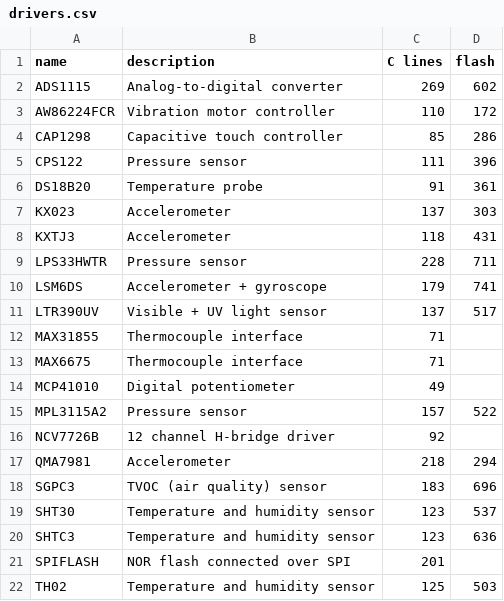
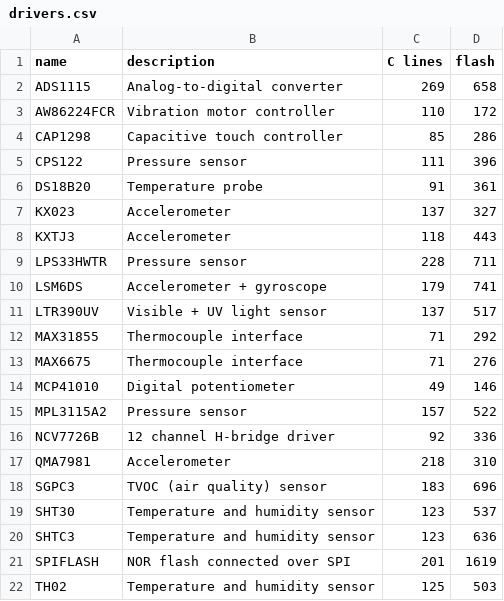
Before and after one commit to microsoft/jacdac-msr-modules, a CSV file: pldi24_out/drivers.csv, drawn as a sheet.

```diff
--- a/pldi24_out/drivers.csv
+++ b/pldi24_out/drivers.csv
@@ -1,3 +1,3 @@
 name,description,C lines,flash
-ADS1115,Analog-to-digital converter,269,602
+ADS1115,Analog-to-digital converter,269,658
 AW86224FCR,Vibration motor controller,110,172
@@ -6,4 +6,4 @@ CPS122,Pressure sensor,111,396
 DS18B20,Temperature probe,91,361
-KX023,Accelerometer,137,303
-KXTJ3,Accelerometer,118,431
+KX023,Accelerometer,137,327
+KXTJ3,Accelerometer,118,443
 LPS33HWTR,Pressure sensor,228,711
@@ -11,8 +11,8 @@ LSM6DS,Accelerometer + gyroscope,179,741
 LTR390UV,Visible + UV light sensor,137,517
-MAX31855,Thermocouple interface,71,
-MAX6675,Thermocouple interface,71,
-MCP41010,Digital potentiometer,49,
+MAX31855,Thermocouple interface,71,292
+MAX6675,Thermocouple interface,71,276
+MCP41010,Digital potentiometer,49,146
 MPL3115A2,Pressure sensor,157,522
-NCV7726B,12 channel H-bridge driver,92,
-QMA7981,Accelerometer,218,294
+NCV7726B,12 channel H-bridge driver,92,336
+QMA7981,Accelerometer,218,310
 SGPC3,TVOC (air quality) sensor,183,696
@@ -20,3 +20,3 @@ SHT30,Temperature and humidity sensor,123,537
 SHTC3,Temperature and humidity sensor,123,636
-SPIFLASH,NOR flash connected over SPI,201,
+SPIFLASH,NOR flash connected over SPI,201,1619
 TH02,Temperature and humidity sensor,125,503
```
Also changed, not shown: pldi24_out/services.csv, 4 other files.
